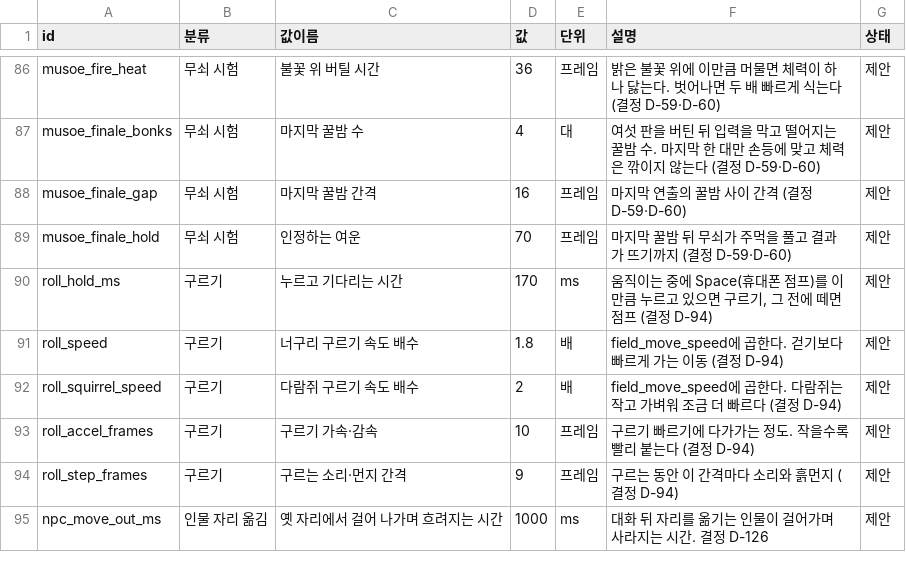
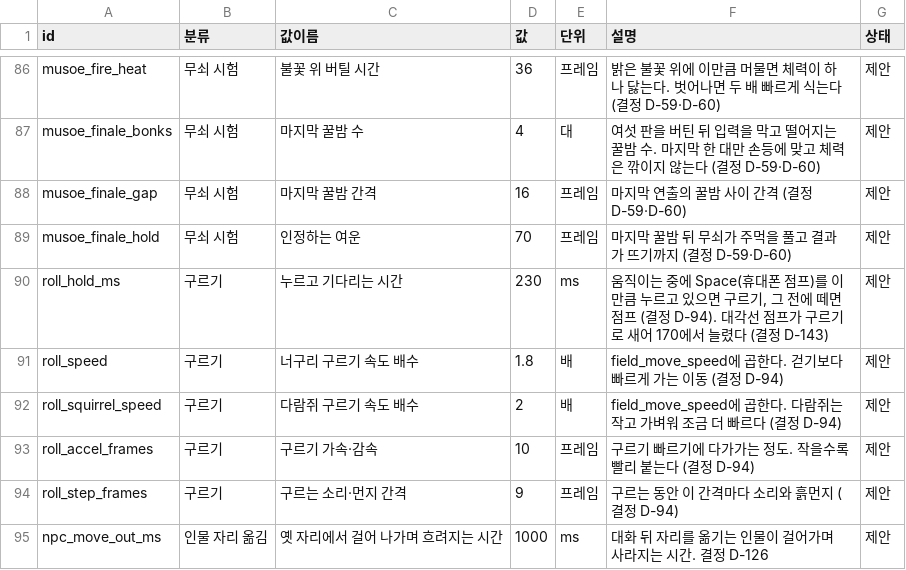
Before and after one commit to MATTTTJ/PACKOON, a CSV file: design/data/tuning.csv, drawn as a sheet; only a part is shown, gaps mark what is left out.

```diff
--- a/design/data/tuning.csv
+++ b/design/data/tuning.csv
@@ -89,3 +89,3 @@ musoe_finale_gap,무쇠 시험,마지막 꿀밤 간격,16,프레임,마지막
 musoe_finale_hold,무쇠 시험,인정하는 여운,70,프레임,마지막 꿀밤 뒤 무쇠가 주먹을 풀고 결과가 뜨기까지 (결정 D-59·D-60),제안
-roll_hold_ms,구르기,누르고 기다리는 시간,170,ms,"움직이는 중에 Space(휴대폰 점프)를 이만큼 누르고 있으면 구르기, 그 전에 떼면 점프 (결정 D-94)",제안
+roll_hold_ms,구르기,누르고 기다리는 시간,230,ms,"움직이는 중에 Space(휴대폰 점프)를 이만큼 누르고 있으면 구르기, 그 전에 떼면 점프 (결정 D-94). 대각선 점프가 구르기로 새어 170에서 늘렸다 (결정 D-143)",제안
 roll_speed,구르기,너구리 구르기 속도 배수,1.8,배,field_move_speed에 곱한다. 걷기보다 빠르게 가는 이동 (결정 D-94),제안
```
Also changed, not shown: design/data/decisions.csv, 5 other files.
